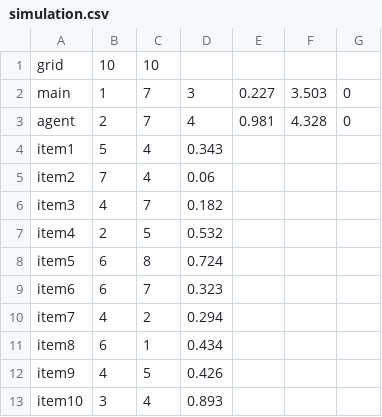
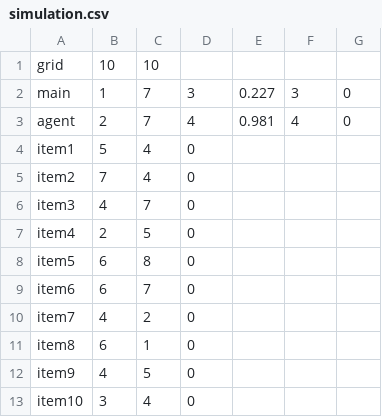
Before and after one commit to Tarbah/MultiAgents, a CSV file: simulation.csv, drawn as a sheet.

```diff
--- a/simulation.csv
+++ b/simulation.csv
@@ -1,13 +1,13 @@
 grid, 10, 10
-main, 1, 7, 3, 0.227, 3.503, 0
-agent, 2, 7, 4, 0.981, 4.328, 0
-item1, 5, 4, 0.343
-item2, 7, 4, 0.06
-item3, 4, 7, 0.182
-item4, 2, 5, 0.532
-item5, 6, 8, 0.724
-item6, 6, 7, 0.323
-item7, 4, 2, 0.294
-item8, 6, 1, 0.434
-item9, 4, 5, 0.426
-item10, 3, 4, 0.893
+main, 1, 7, 3, 0.227, 3, 0
+agent, 2, 7, 4, 0.981, 4, 0
+item1, 5, 4, 0
+item2, 7, 4, 0
+item3, 4, 7, 0
+item4, 2, 5, 0
+item5, 6, 8, 0
+item6, 6, 7, 0
+item7, 4, 2, 0
+item8, 6, 1, 0
+item9, 4, 5, 0
+item10, 3, 4, 0
```
Also changed, not shown: 7 other files.
